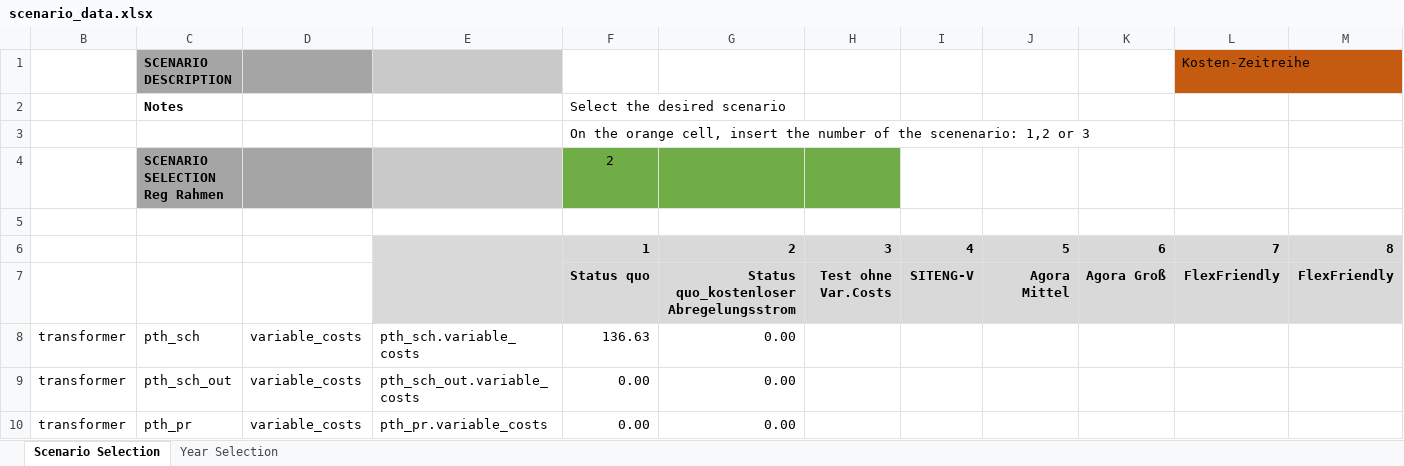
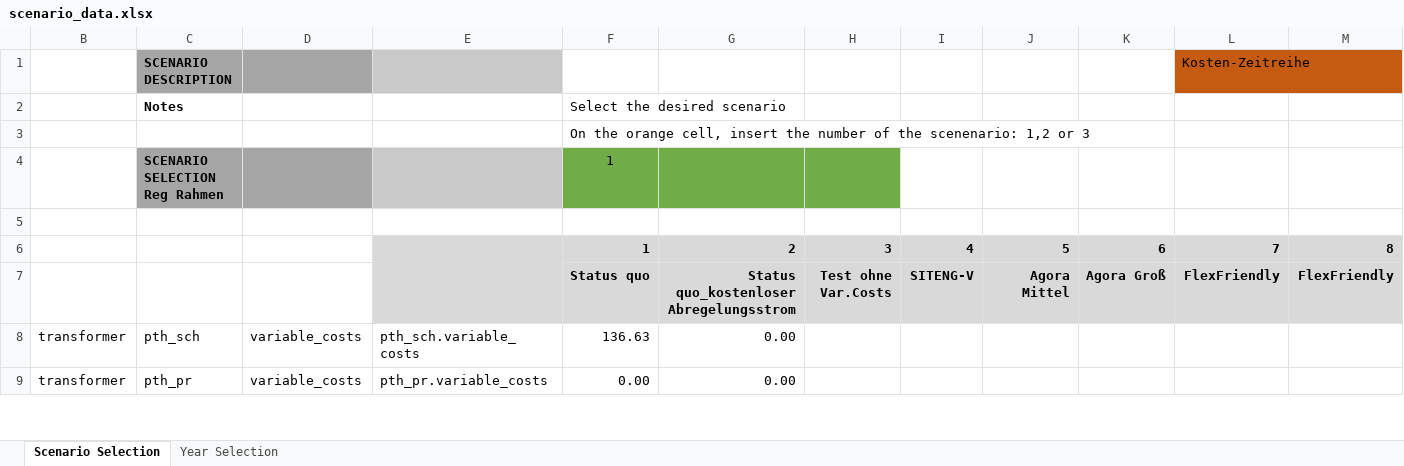
Before and after one commit to windnode/WindNODE_KWUM, an Excel workbook: windnode_kwum/scenarios/data/scenario_data.xlsx, sheet Scenario Selection, drawn as a sheet; only a part is shown; values as stored, in another font and other column widths than the file's, no borders; rows hold the shown columns only; the diff covers the shown part only; the diff names each change by its address in the sheet, - before the commit and + after, or states it on an @@ line.

Commit message:
- Implemented a distinction between variable input costs (e.g. for grid fees) and variable output cotst (e.g. for O&M costs) for the transformers - Correction of conversion factors for transformers

```diff
--- a/windnode_kwum/scenarios/data/scenario_data.xlsx (sheet Scenario Selection)
+++ b/windnode_kwum/scenarios/data/scenario_data.xlsx (sheet Scenario Selection)
-F4: 2
+F4: 1
-row 9: transformer | pth_sch_out | variable_costs | pth_sch_out.variable_costs | 0.00 | 0.00
```
Also changed, not shown: 2 removed rows and 10 edited cells elsewhere in this sheet, sheet Year Selection, formulas that keep their value, 2 other files.
